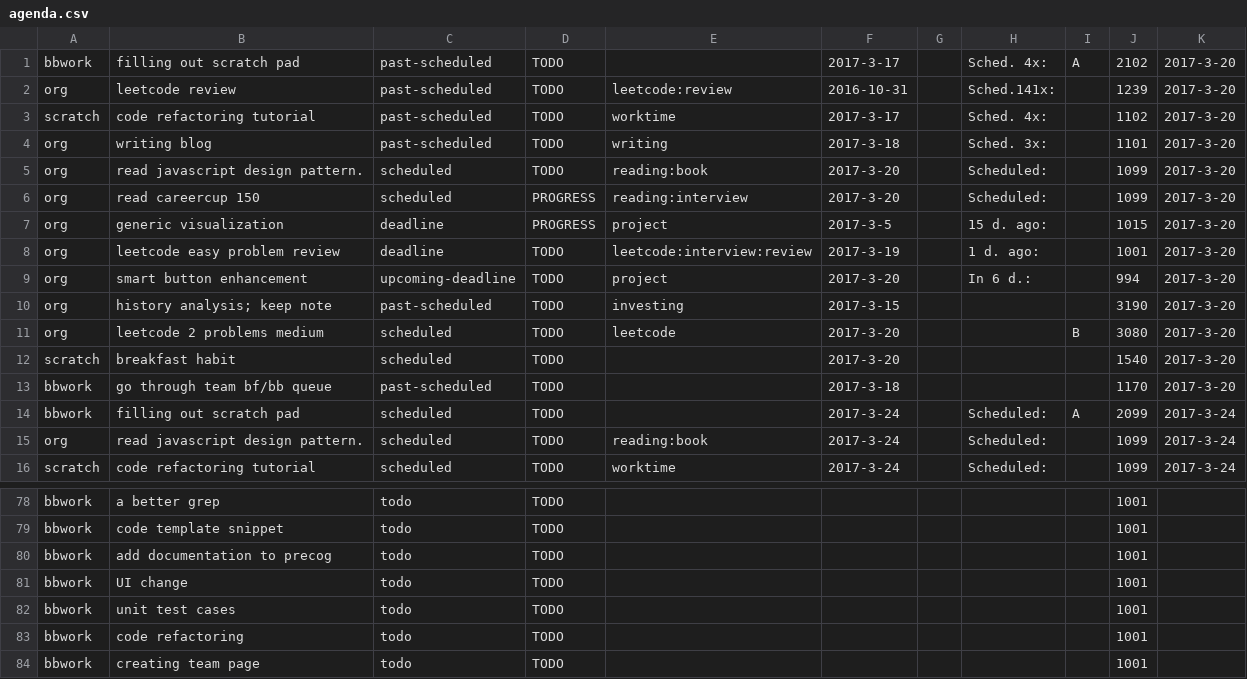
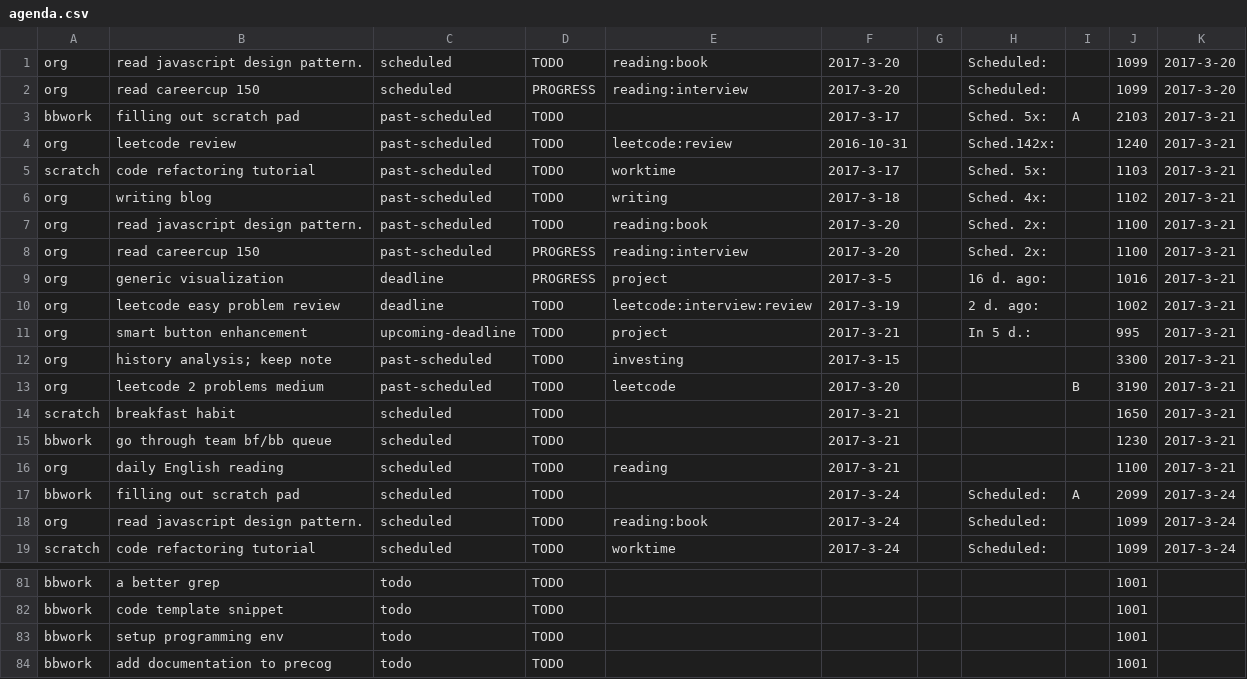
Before and after one commit to ggppwx/note, a CSV file: csv/agenda.csv, drawn as a sheet; only a part is shown, gaps mark what is left out; the shorter side is filled out with more unchanged rows.

```diff
--- a/csv/agenda.csv
+++ b/csv/agenda.csv
@@ -1,14 +1,17 @@
-bbwork,filling out scratch pad,past-scheduled,TODO,,2017-3-17,,Sched. 4x:,A,2102,2017-3-20
-org,leetcode review,past-scheduled,TODO,leetcode:review,2016-10-31,,Sched.141x:,,1239,2017-3-20
-scratch,code refactoring tutorial,past-scheduled,TODO,worktime,2017-3-17,,Sched. 4x:,,1102,2017-3-20
-org,writing blog,past-scheduled,TODO,writing,2017-3-18,,Sched. 3x:,,1101,2017-3-20
 org,read javascript design pattern.,scheduled,TODO,reading:book,2017-3-20,,Scheduled:,,1099,2017-3-20
 org,read careercup 150,scheduled,PROGRESS,reading:interview,2017-3-20,,Scheduled:,,1099,2017-3-20
-org,generic visualization,deadline,PROGRESS,project,2017-3-5,,15 d. ago:,,1015,2017-3-20
-org,leetcode easy problem review,deadline,TODO,leetcode:interview:review,2017-3-19,,1 d. ago:,,1001,2017-3-20
-org,smart button enhancement,upcoming-deadline,TODO,project,2017-3-20,,In   6 d.:,,994,2017-3-20
-org,history analysis; keep note,past-scheduled,TODO,investing,2017-3-15,,,,3190,2017-3-20
-org,leetcode 2 problems medium,scheduled,TODO,leetcode,2017-3-20,,,B,3080,2017-3-20
-scratch,breakfast habit,scheduled,TODO,,2017-3-20,,,,1540,2017-3-20
-bbwork,go through team bf/bb queue,past-scheduled,TODO,,2017-3-18,,,,1170,2017-3-20
+bbwork,filling out scratch pad,past-scheduled,TODO,,2017-3-17,,Sched. 5x:,A,2103,2017-3-21
+org,leetcode review,past-scheduled,TODO,leetcode:review,2016-10-31,,Sched.142x:,,1240,2017-3-21
+scratch,code refactoring tutorial,past-scheduled,TODO,worktime,2017-3-17,,Sched. 5x:,,1103,2017-3-21
+org,writing blog,past-scheduled,TODO,writing,2017-3-18,,Sched. 4x:,,1102,2017-3-21
+org,read javascript design pattern.,past-scheduled,TODO,reading:book,2017-3-20,,Sched. 2x:,,1100,2017-3-21
+org,read careercup 150,past-scheduled,PROGRESS,reading:interview,2017-3-20,,Sched. 2x:,,1100,2017-3-21
+org,generic visualization,deadline,PROGRESS,project,2017-3-5,,16 d. ago:,,1016,2017-3-21
+org,leetcode easy problem review,deadline,TODO,leetcode:interview:review,2017-3-19,,2 d. ago:,,1002,2017-3-21
+org,smart button enhancement,upcoming-deadline,TODO,project,2017-3-21,,In   5 d.:,,995,2017-3-21
+org,history analysis; keep note,past-scheduled,TODO,investing,2017-3-15,,,,3300,2017-3-21
+org,leetcode 2 problems medium,past-scheduled,TODO,leetcode,2017-3-20,,,B,3190,2017-3-21
+scratch,breakfast habit,scheduled,TODO,,2017-3-21,,,,1650,2017-3-21
+bbwork,go through team bf/bb queue,scheduled,TODO,,2017-3-21,,,,1230,2017-3-21
+org,daily English reading,scheduled,TODO,reading,2017-3-21,,,,1100,2017-3-21
 bbwork,filling out scratch pad,scheduled,TODO,,2017-3-24,,Scheduled:,A,2099,2017-3-24
@@ -79,2 +82,3 @@ bbwork,a better grep,todo,TODO,,,,,,1001,
 bbwork,code template snippet,todo,TODO,,,,,,1001,
+bbwork,setup programming env,todo,TODO,,,,,,1001,
 bbwork,add documentation to precog,todo,TODO,,,,,,1001,
```
Also changed, not shown: csv/pomodora.csv.
